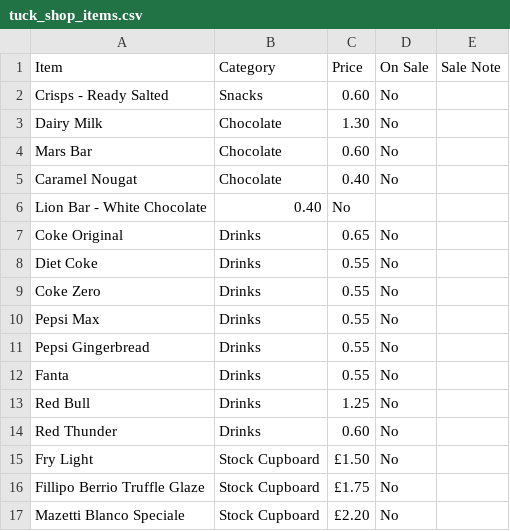
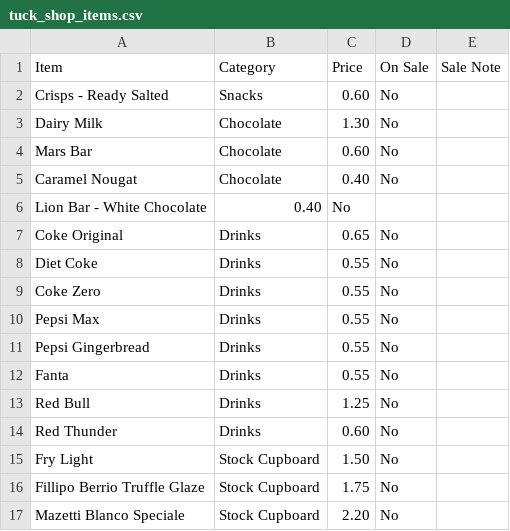
Before and after one commit to deanoooh/Tuck-Shop, a CSV file: tuck_shop_items.csv, drawn as a sheet.

Commit message:
Update prices in tuck_shop_items.csv

```diff
--- a/tuck_shop_items.csv
+++ b/tuck_shop_items.csv
@@ -14,4 +14,4 @@ Red Bull,Drinks,1.25,No,
 Red Thunder,Drinks,0.60,No,
-Fry Light,Stock Cupboard,£1.50,No
-Fillipo Berrio Truffle Glaze,Stock Cupboard,£1.75,No
-Mazetti Blanco Speciale,Stock Cupboard,£2.20,No
+Fry Light,Stock Cupboard,1.50,No
+Fillipo Berrio Truffle Glaze,Stock Cupboard,1.75,No
+Mazetti Blanco Speciale,Stock Cupboard,2.20,No
```
